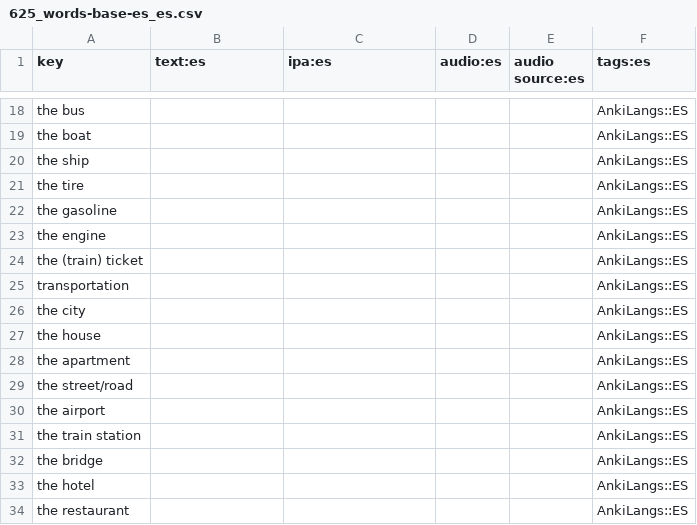
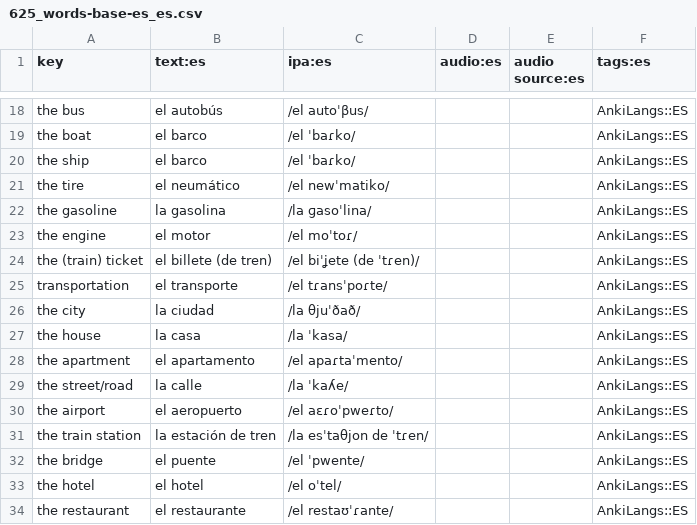
Before and after one commit to ankilangs/ankilangs, a CSV file: src/data/625_words-base-es_es.csv, drawn as a sheet; only a part is shown, gaps mark what is left out; the diff covers the shown part only; the diff names each change by its address in the sheet, - before the commit and + after, or states it on an @@ line.

```diff
--- a/src/data/625_words-base-es_es.csv
+++ b/src/data/625_words-base-es_es.csv
-B18 (text:es): (empty)
+B18 (text:es): el autobús
-C18 (ipa:es): (empty)
+C18 (ipa:es): /el autoˈβus/
-B19:B20 (text:es): (empty)
+B19:B20 (text:es): el barco
-C19:C20 (ipa:es): (empty)
+C19:C20 (ipa:es): /el ˈbaɾko/
-B21 (text:es): (empty)
+B21 (text:es): el neumático
-C21 (ipa:es): (empty)
+C21 (ipa:es): /el newˈmatiko/
-B22 (text:es): (empty)
+B22 (text:es): la gasolina
-C22 (ipa:es): (empty)
+C22 (ipa:es): /la ɡasoˈlina/
-B23 (text:es): (empty)
+B23 (text:es): el motor
-C23 (ipa:es): (empty)
+C23 (ipa:es): /el moˈtoɾ/
-B24 (text:es): (empty)
+B24 (text:es): el billete (de tren)
-C24 (ipa:es): (empty)
+C24 (ipa:es): /el biˈʝete (de ˈtɾen)/
-B25 (text:es): (empty)
+B25 (text:es): el transporte
-C25 (ipa:es): (empty)
+C25 (ipa:es): /el tɾansˈpoɾte/
-B26 (text:es): (empty)
+B26 (text:es): la ciudad
-C26 (ipa:es): (empty)
+C26 (ipa:es): /la θjuˈðað/
-B27 (text:es): (empty)
+B27 (text:es): la casa
-C27 (ipa:es): (empty)
+C27 (ipa:es): /la ˈkasa/
-B28 (text:es): (empty)
+B28 (text:es): el apartamento
-C28 (ipa:es): (empty)
+C28 (ipa:es): /el apaɾtaˈmento/
-B29 (text:es): (empty)
+B29 (text:es): la calle
-C29 (ipa:es): (empty)
+C29 (ipa:es): /la ˈkaʎe/
-B30 (text:es): (empty)
+B30 (text:es): el aeropuerto
-C30 (ipa:es): (empty)
+C30 (ipa:es): /el aɛɾoˈpweɾto/
-B31 (text:es): (empty)
+B31 (text:es): la estación de tren
-C31 (ipa:es): (empty)
+C31 (ipa:es): /la esˈtaθjon de ˈtɾen/
-B32 (text:es): (empty)
+B32 (text:es): el puente
-C32 (ipa:es): (empty)
+C32 (ipa:es): /el ˈpwente/
-B33 (text:es): (empty)
+B33 (text:es): el hotel
-C33 (ipa:es): (empty)
+C33 (ipa:es): /el oˈtel/
-B34 (text:es): (empty)
+B34 (text:es): el restaurante
-C34 (ipa:es): (empty)
+C34 (ipa:es): /el restaʊˈɾante/
```
Also changed, not shown: 101 edited cells elsewhere in this file.
